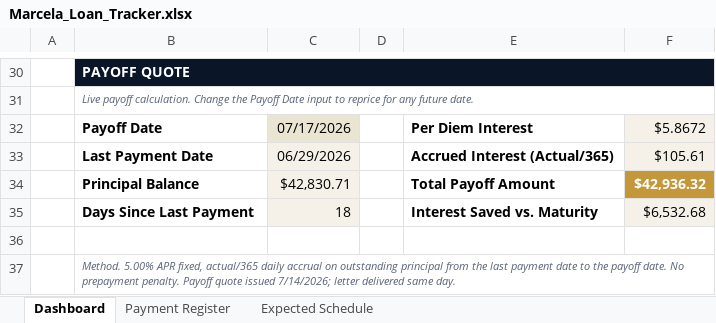
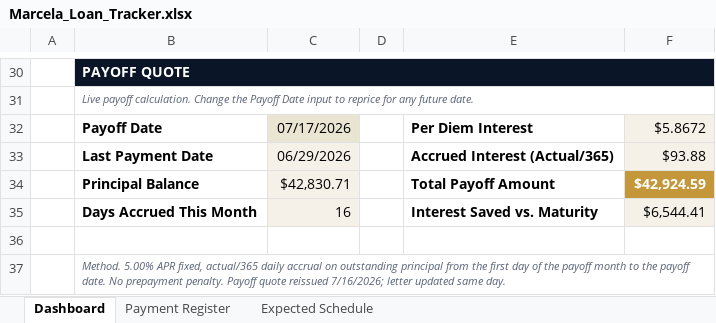
Before and after one commit to brendanterence-pandoc/brendoslife-site, an Excel workbook: public/marcela/Marcela_Loan_Tracker.xlsx, sheet Dashboard, drawn as a sheet; only a part is shown, gaps mark what is left out; values as stored, in another font and other column widths than the file's, no borders; removed rows and columns are numbered as before the commit, all else as after; the diff names each change by its address in the sheet, - before the commit and + after, or states it on an @@ line.

Commit message:
Marcela payoff quote correction — accrual from Jul 1 (16 days), $42,924.59

```diff
--- a/public/marcela/Marcela_Loan_Tracker.xlsx (sheet Dashboard)
+++ b/public/marcela/Marcela_Loan_Tracker.xlsx (sheet Dashboard)
-F33: $105.61
+F33: $93.88
-F34: $42,936.32
+F34: $42,924.59
-row 35:  | Days Since Last Payment | 18 |  | Interest Saved vs. Maturity | $6,532.68
+row 35:  | Days Accrued This Month | 16 |  | Interest Saved vs. Maturity | $6,544.41
-B37: …from the last payment date to the payoff date. No prepayment penalty. Payoff quote issued 7/14/2026; letter delivered same day.
+B37: …from the first day of the payoff month to the payoff date. No prepayment penalty. Payoff quote reissued 7/16/2026; letter updated same day.
```
Also changed, not shown: 3 other files.
